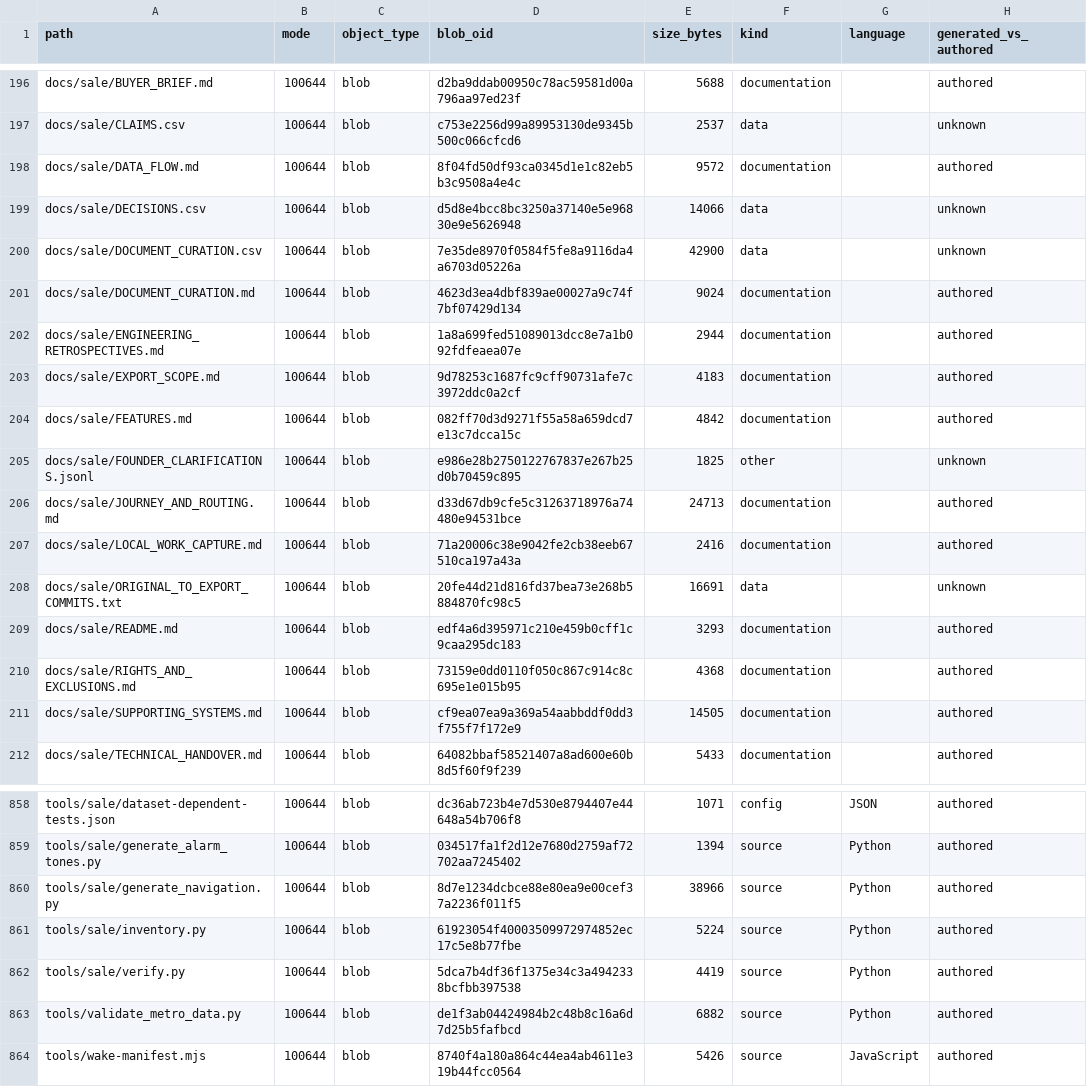
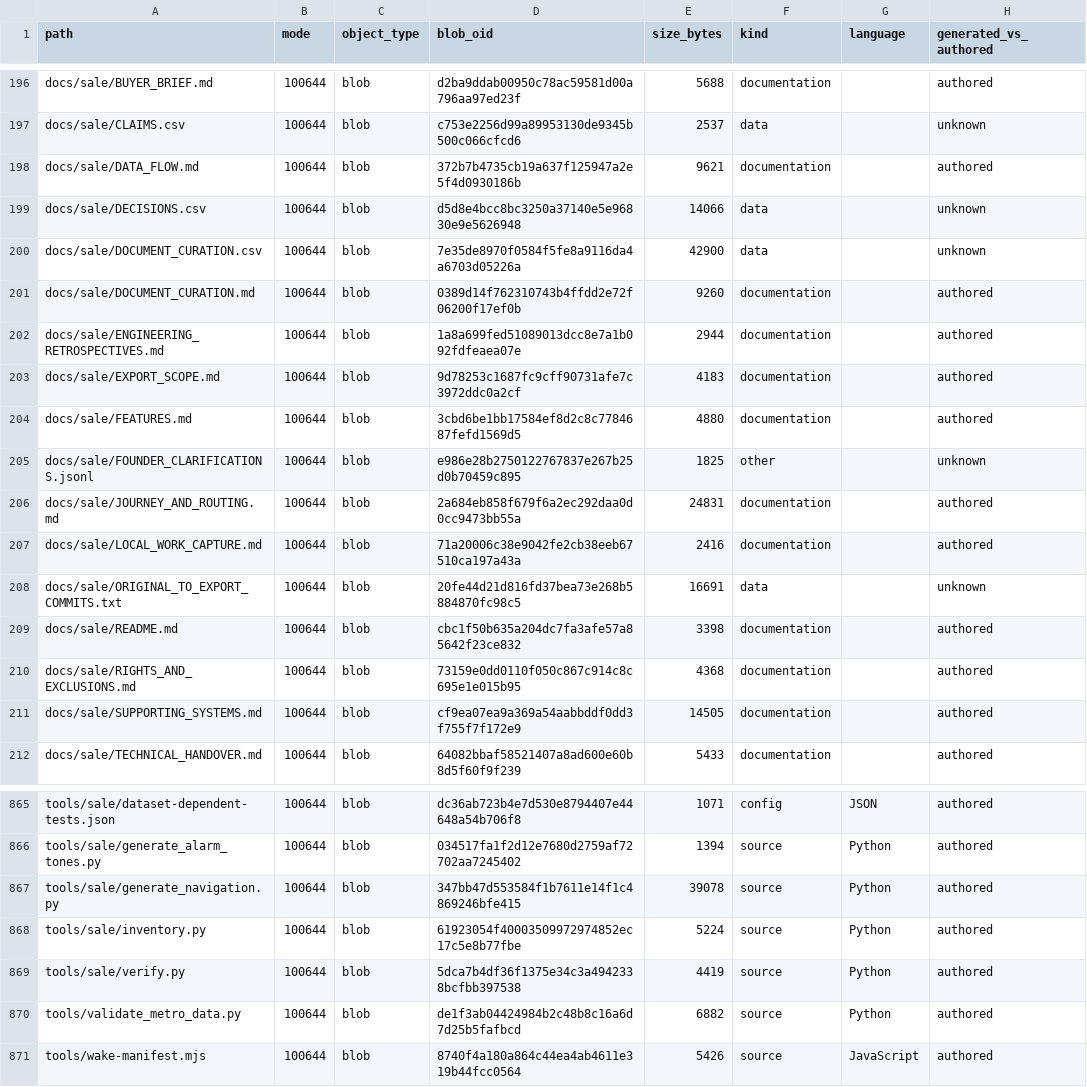
Before and after one commit to Raed2180416/GeoWake-Engineering-Archive, a CSV file: docs/sale/navigation/files.csv, drawn as a sheet; only a part is shown, gaps mark what is left out; addresses are those after the commit; the diff covers the shown part only; the diff names each change by its address in the sheet, - before the commit and + after, or states it on an @@ line.

```diff
--- a/docs/sale/navigation/files.csv
+++ b/docs/sale/navigation/files.csv
-D198 (blob_oid): 8f04fd50df93ca0345d1e1c82eb5b3c9508a4e4c
+D198 (blob_oid): 372b7b4735cb19a637f125947a2e5f4d0930186b
-E198 (size_bytes): 9572
+E198 (size_bytes): 9621
-D201 (blob_oid): 4623d3ea4dbf839ae00027a9c74f7bf07429d134
+D201 (blob_oid): 0389d14f762310743b4ffdd2e72f06200f17ef0b
-E201 (size_bytes): 9024
+E201 (size_bytes): 9260
-D204 (blob_oid): 082ff70d3d9271f55a58a659dcd7e13c7dcca15c
+D204 (blob_oid): 3cbd6be1bb17584ef8d2c8c7784687fefd1569d5
-E204 (size_bytes): 4842
+E204 (size_bytes): 4880
-D206 (blob_oid): d33d67db9cfe5c31263718976a74480e94531bce
+D206 (blob_oid): 2a684eb858f679f6a2ec292daa0d0cc9473bb55a
-E206 (size_bytes): 24713
+E206 (size_bytes): 24831
-D209 (blob_oid): edf4a6d395971c210e459b0cff1c9caa295dc183
+D209 (blob_oid): cbc1f50b635a204dc7fa3afe57a85642f23ce832
-E209 (size_bytes): 3293
+E209 (size_bytes): 3398
-D867 (blob_oid): 8d7e1234dcbce88e80ea9e00cef37a2236f011f5
+D867 (blob_oid): 347bb47d553584f1b7611e14f1c4869246bfe415
-E867 (size_bytes): 38966
+E867 (size_bytes): 39078
```
Also changed, not shown: 7 added rows and 86 edited cells elsewhere in this file, docs/sale/navigation/symbols.csv, 16 other files.
